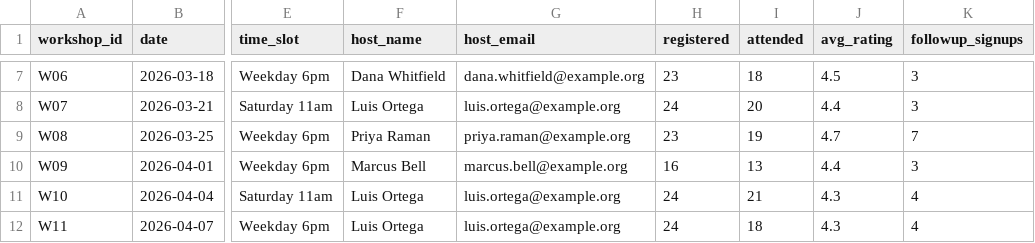
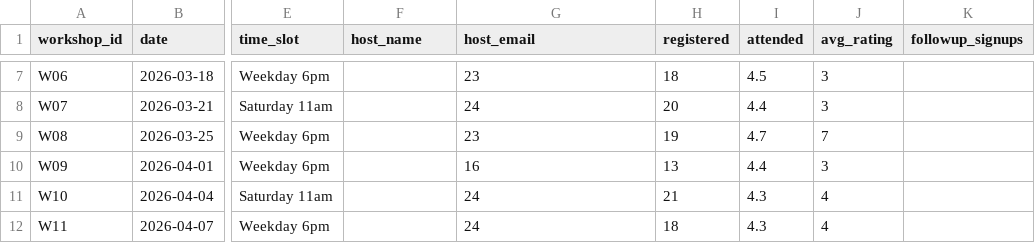
Before and after one commit to mylee-code/Group-C-Tech-assessment, a CSV file: w9-assessment-c-starter-python/ai/workshops_spring2026.csv, drawn as a sheet; only a part is shown, gaps mark what is left out; the diff covers the shown part only; the diff names each change by its address in the sheet, - before the commit and + after, or states it on an @@ line.

```diff
--- a/w9-assessment-c-starter-python/ai/workshops_spring2026.csv
+++ b/w9-assessment-c-starter-python/ai/workshops_spring2026.csv
-F7 (host_name): Dana Whitfield
+F7 (host_name): (empty)
-G7 (host_email): dana.whitfield@example.org
+G7 (host_email): 23
-H7 (registered): 23
+H7 (registered): 18
-I7 (attended): 18
+I7 (attended): 4.5
-J7 (avg_rating): 4.5
+J7 (avg_rating): 3
-K7:K8 (followup_signups): 3
+K7:K8 (followup_signups): (empty)
-F8 (host_name): Luis Ortega
+F8 (host_name): (empty)
-G8 (host_email): luis.ortega@example.org
+G8 (host_email): 24
-H8 (registered): 24
+H8 (registered): 20
-I8 (attended): 20
+I8 (attended): 4.4
-J8 (avg_rating): 4.4
+J8 (avg_rating): 3
-F9 (host_name): Priya Raman
+F9 (host_name): (empty)
-G9 (host_email): priya.raman@example.org
+G9 (host_email): 23
-H9 (registered): 23
+H9 (registered): 19
-I9 (attended): 19
+I9 (attended): 4.7
-J9 (avg_rating): 4.7
+J9 (avg_rating): 7
-K9 (followup_signups): 7
+K9 (followup_signups): (empty)
-F10 (host_name): Marcus Bell
+F10 (host_name): (empty)
-G10 (host_email): marcus.bell@example.org
+G10 (host_email): 16
-H10 (registered): 16
+H10 (registered): 13
-I10 (attended): 13
+I10 (attended): 4.4
-J10 (avg_rating): 4.4
+J10 (avg_rating): 3
-K10 (followup_signups): 3
+K10 (followup_signups): (empty)
-F11:F12 (host_name): Luis Ortega
+F11:F12 (host_name): (empty)
-G11:G12 (host_email): luis.ortega@example.org
+G11:G12 (host_email): 24
-H11 (registered): 24
+H11 (registered): 21
-I11 (attended): 21
+I11 (attended): 4.3
-J11:J12 (avg_rating): 4.3
+J11:J12 (avg_rating): 4
-K11:K12 (followup_signups): 4
+K11:K12 (followup_signups): (empty)
-H12 (registered): 24
+H12 (registered): 18
-I12 (attended): 18
+I12 (attended): 4.3
```
Also changed, not shown: 108 edited cells elsewhere in this file.
